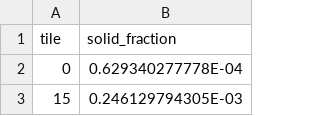
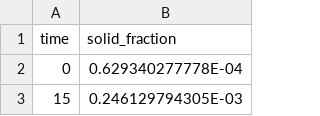
Before and after one commit to memphis-snl/memphis, a CSV file: benchmark/BM_003/3a_solidfraction_euler.csv, drawn as a sheet; only a part is shown.

Commit message:
Update 3a_solidfraction_euler.csv

```diff
--- a/benchmark/BM_003/3a_solidfraction_euler.csv
+++ b/benchmark/BM_003/3a_solidfraction_euler.csv
@@ -1,2 +1,2 @@
-tile,solid_fraction
+time,solid_fraction
 0,0.629340277778E-04
```
